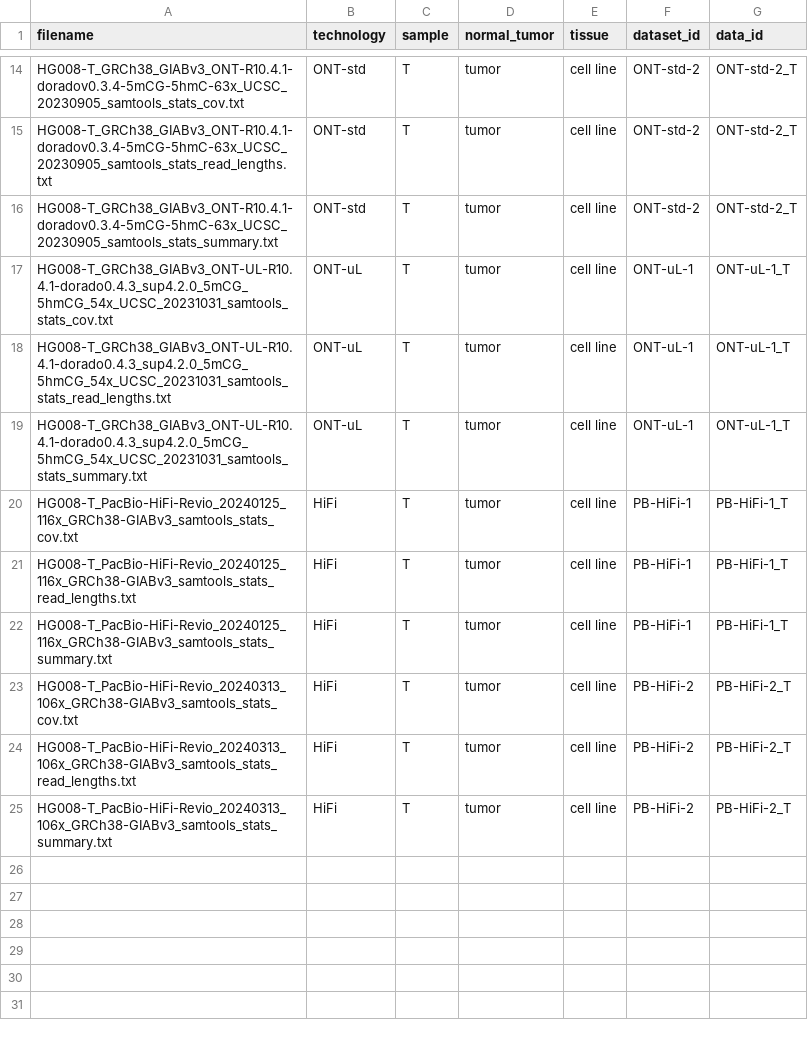
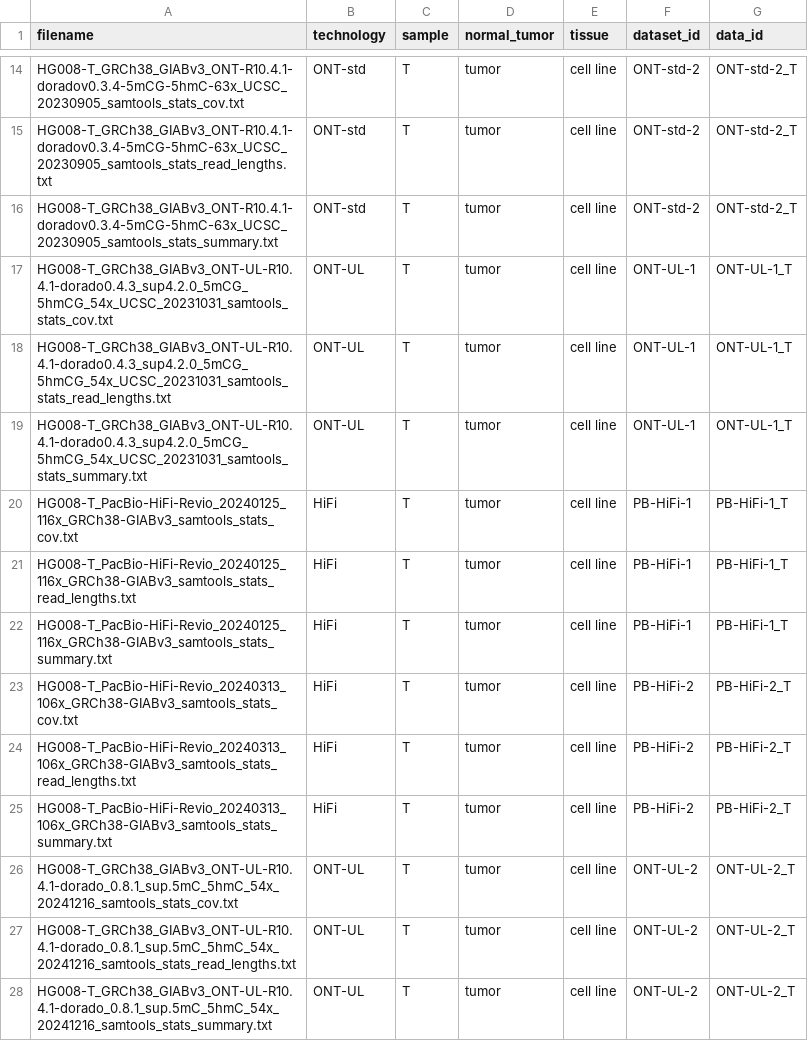
Before and after one commit to usnistgov/giab-HG008-data-paper, a CSV file: long-read-figure/figure-script/long-read-extract-samtools-stats-datasets.csv, drawn as a sheet; only a part is shown, gaps mark what is left out.

Commit message:
updated to incorporate new dataset

```diff
--- a/long-read-figure/figure-script/long-read-extract-samtools-stats-datasets.csv
+++ b/long-read-figure/figure-script/long-read-extract-samtools-stats-datasets.csv
@@ -16,5 +16,5 @@ HG008-T_GRCh38_GIABv3_ONT-R10.4.1-doradov0.3.4-5mCG-5hmC-63x_UCSC_20230905_samto
 HG008-T_GRCh38_GIABv3_ONT-R10.4.1-doradov0.3.4-5mCG-5hmC-63x_UCSC_20230905_samtools_stats_summary.txt,ONT-std,T,tumor,cell line,ONT-std-2,ONT-std-2_T
-HG008-T_GRCh38_GIABv3_ONT-UL-R10.4.1-dorado0.4.3_sup4.2.0_5mCG_5hmCG_54x_UCSC_20231031_samtools_stats_cov.txt,ONT-uL,T,tumor,cell line,ONT-uL-1,ONT-uL-1_T
-HG008-T_GRCh38_GIABv3_ONT-UL-R10.4.1-dorado0.4.3_sup4.2.0_5mCG_5hmCG_54x_UCSC_20231031_samtools_stats_read_lengths.txt,ONT-uL,T,tumor,cell line,ONT-uL-1,ONT-uL-1_T
-HG008-T_GRCh38_GIABv3_ONT-UL-R10.4.1-dorado0.4.3_sup4.2.0_5mCG_5hmCG_54x_UCSC_20231031_samtools_stats_summary.txt,ONT-uL,T,tumor,cell line,ONT-uL-1,ONT-uL-1_T
+HG008-T_GRCh38_GIABv3_ONT-UL-R10.4.1-dorado0.4.3_sup4.2.0_5mCG_5hmCG_54x_UCSC_20231031_samtools_stats_cov.txt,ONT-UL,T,tumor,cell line,ONT-UL-1,ONT-UL-1_T
+HG008-T_GRCh38_GIABv3_ONT-UL-R10.4.1-dorado0.4.3_sup4.2.0_5mCG_5hmCG_54x_UCSC_20231031_samtools_stats_read_lengths.txt,ONT-UL,T,tumor,cell line,ONT-UL-1,ONT-UL-1_T
+HG008-T_GRCh38_GIABv3_ONT-UL-R10.4.1-dorado0.4.3_sup4.2.0_5mCG_5hmCG_54x_UCSC_20231031_samtools_stats_summary.txt,ONT-UL,T,tumor,cell line,ONT-UL-1,ONT-UL-1_T
 HG008-T_PacBio-HiFi-Revio_20240125_116x_GRCh38-GIABv3_samtools_stats_cov.txt,HiFi,T,tumor,cell line,PB-HiFi-1,PB-HiFi-1_T
@@ -25 +25,4 @@ HG008-T_PacBio-HiFi-Revio_20240313_106x_GRCh38-GIABv3_samtools_stats_read_length
 HG008-T_PacBio-HiFi-Revio_20240313_106x_GRCh38-GIABv3_samtools_stats_summary.txt,HiFi,T,tumor,cell line,PB-HiFi-2,PB-HiFi-2_T
+HG008-T_GRCh38_GIABv3_ONT-UL-R10.4.1-dorado_0.8.1_sup.5mC_5hmC_54x_20241216_samtools_stats_cov.txt,ONT-UL,T,tumor,cell line,ONT-UL-2,ONT-UL-2_T
+HG008-T_GRCh38_GIABv3_ONT-UL-R10.4.1-dorado_0.8.1_sup.5mC_5hmC_54x_20241216_samtools_stats_read_lengths.txt,ONT-UL,T,tumor,cell line,ONT-UL-2,ONT-UL-2_T
+HG008-T_GRCh38_GIABv3_ONT-UL-R10.4.1-dorado_0.8.1_sup.5mC_5hmC_54x_20241216_samtools_stats_summary.txt,ONT-UL,T,tumor,cell line,ONT-UL-2,ONT-UL-2_T
```
Also changed, not shown: long-read-figure/figure-script/long-read-bam-stat-datasets.csv, 2 other files.
